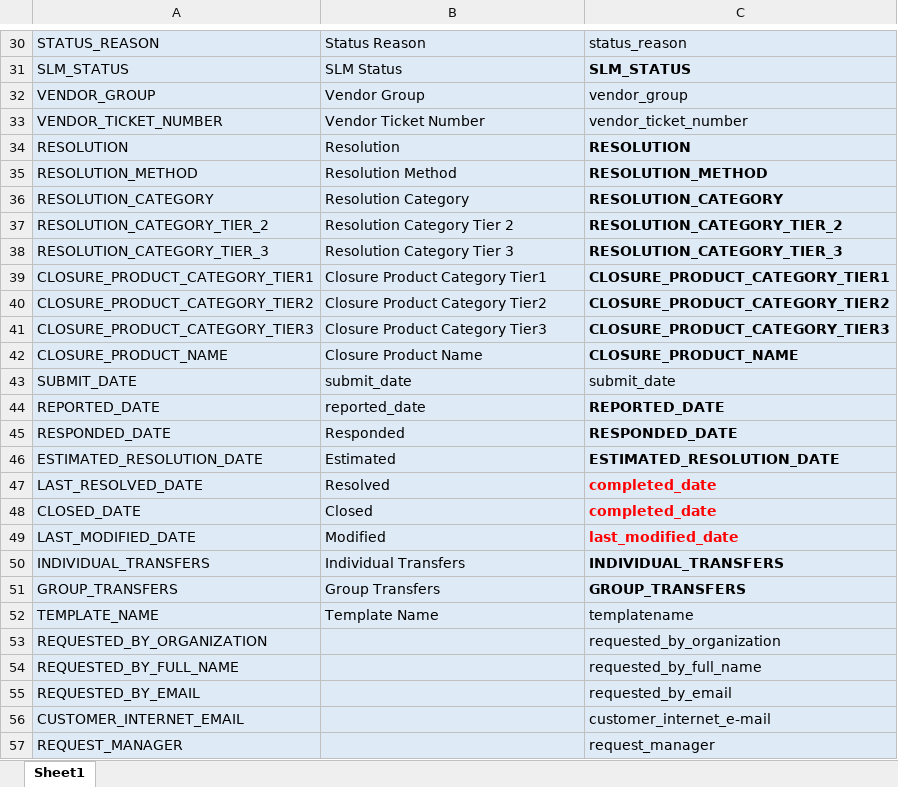
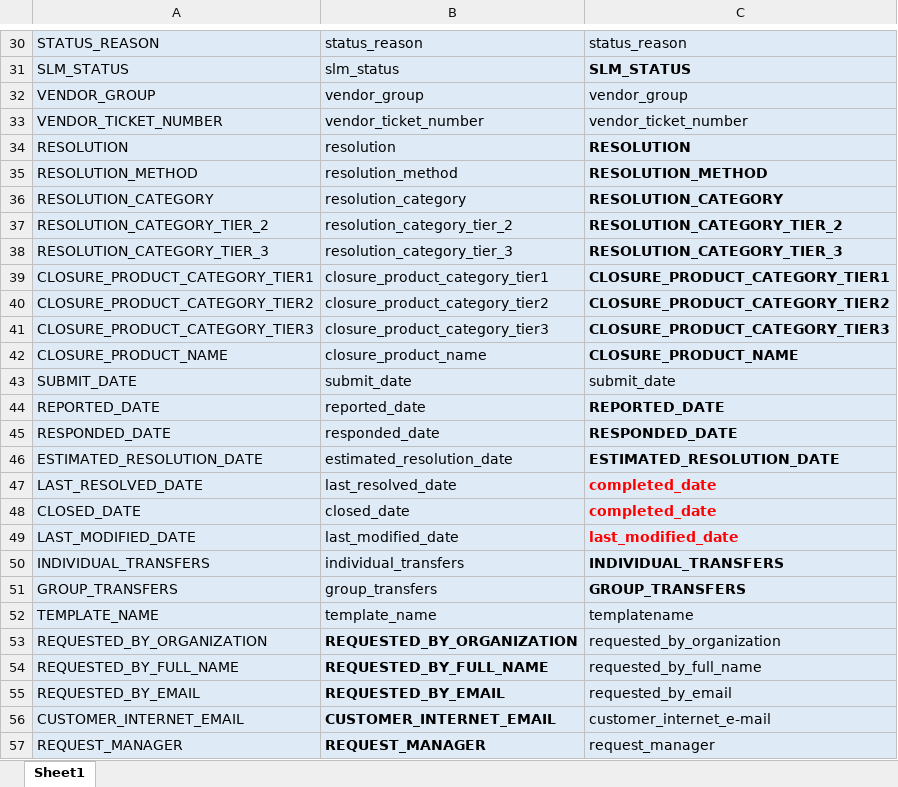
Before and after one commit to DatabricksDE/DataEngineering-Saputo, an Excel workbook: input/TableSaputo.xlsx, sheet Sheet1, drawn as a sheet; only a part is shown, gaps mark what is left out; values as stored, in another font and other column widths than the file's, no borders; the diff covers the shown part only; the diff names each change by its address in the sheet, - before the commit and + after, or states it on an @@ line.

```diff
--- a/input/TableSaputo.xlsx (sheet Sheet1)
+++ b/input/TableSaputo.xlsx (sheet Sheet1)
-B30: Status Reason
+B30: status_reason
-B31: SLM Status
+B31: slm_status
-B32: Vendor Group
+B32: vendor_group
-B33: Vendor Ticket Number
+B33: vendor_ticket_number
-B34: Resolution
+B34: resolution
-B35: Resolution Method
+B35: resolution_method
-B36: Resolution Category
+B36: resolution_category
-B37: Resolution Category Tier 2
+B37: resolution_category_tier_2
-B38: Resolution Category Tier 3
+B38: resolution_category_tier_3
-B39: Closure Product Category Tier1
+B39: closure_product_category_tier1
-B40: Closure Product Category Tier2
+B40: closure_product_category_tier2
-B41: Closure Product Category Tier3
+B41: closure_product_category_tier3
-B42: Closure Product Name
+B42: closure_product_name
-B45: Responded
+B45: responded_date
-B46: Estimated
+B46: estimated_resolution_date
-B47: Resolved
+B47: last_resolved_date
-B48: Closed
+B48: closed_date
-B49: Modified
+B49: last_modified_date
-B50: Individual Transfers
+B50: individual_transfers
-B51: Group Transfers
+B51: group_transfers
-B52: Template Name
+B52: template_name
-B53: (empty)
+B53: REQUESTED_BY_ORGANIZATION
-B54: (empty)
+B54: REQUESTED_BY_FULL_NAME
-B55: (empty)
+B55: REQUESTED_BY_EMAIL
-B56: (empty)
+B56: CUSTOMER_INTERNET_EMAIL
-B57: (empty)
+B57: REQUEST_MANAGER
```
Also changed, not shown: 32 edited cells elsewhere in this sheet, 2 other files.
